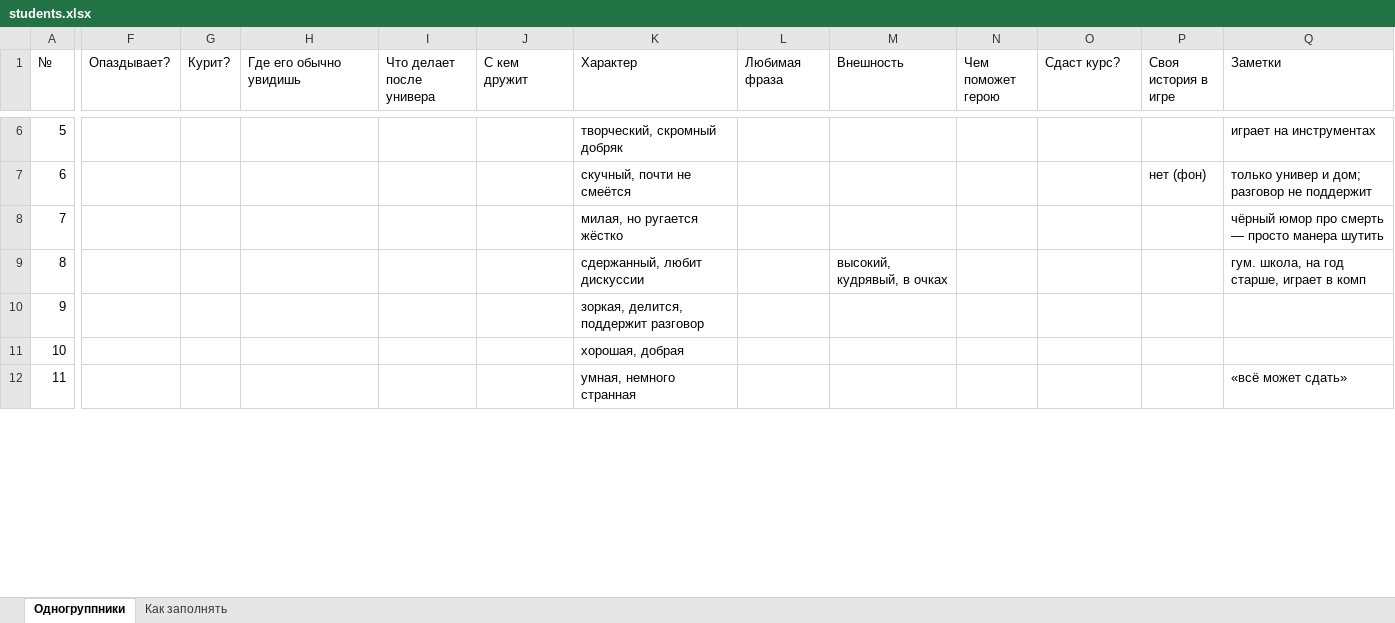
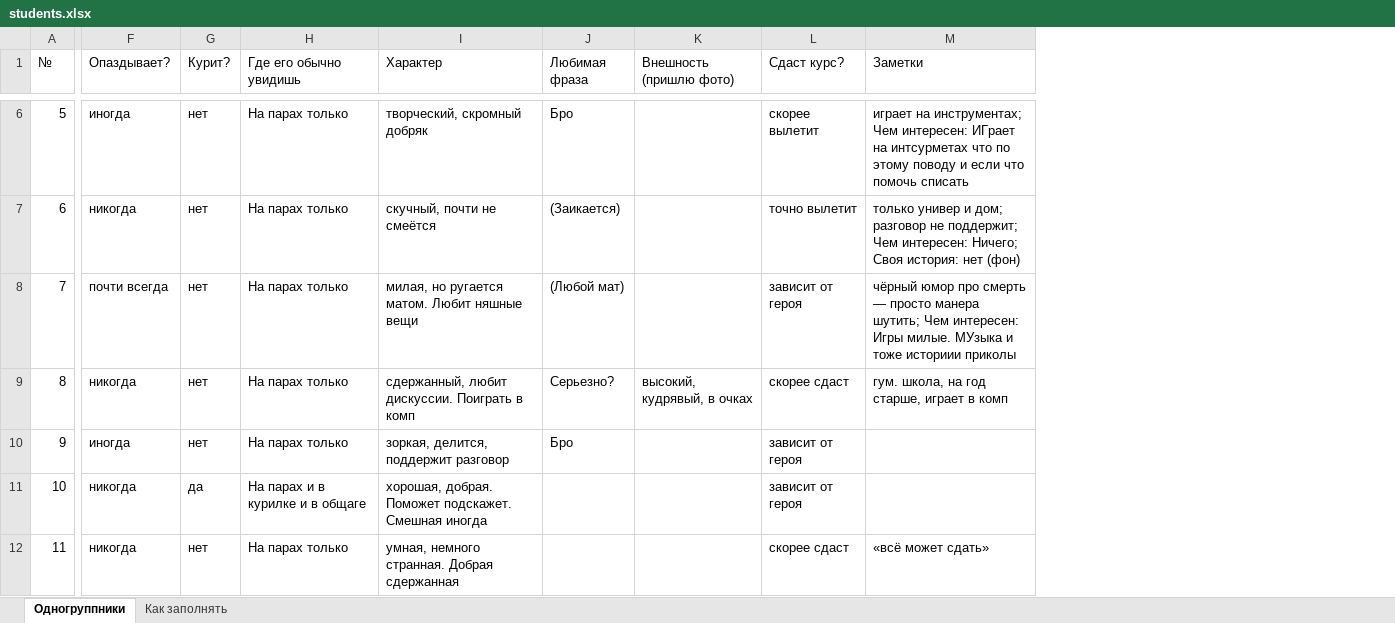
Before and after one commit to ImanYes/codexworkshop, an Excel workbook: game/design/characters/students.xlsx, sheet Одногруппники, drawn as a sheet; only a part is shown, gaps mark what is left out; values as stored, in another font and other column widths than the file's, no cell formats; removed rows and columns are numbered as before the commit, all else as after; the diff covers the shown part only; the diff names each change by its address in the sheet, - before the commit and + after, or states it on an @@ line.

```diff
--- a/game/design/characters/students.xlsx (sheet Одногруппники)
+++ b/game/design/characters/students.xlsx (sheet Одногруппники)
-column I (Что делает после универа), empty
-column J (С кем дружит), empty
-column M (Внешность), row 9: высокий, кудрявый, в очках
-column N (Чем поможет герою), empty
+column K (Внешность (пришлю фото)), row 9: высокий, кудрявый, в очках
-column P (Своя история в игре), row 7: нет (фон)
-F6 (Опаздывает?): (empty)
+F6 (Опаздывает?): иногда
-G6:G10 (Курит?): (empty)
+G6:G10 (Курит?): нет
-H6:H10 (Где его обычно увидишь): (empty)
+H6:H10 (Где его обычно увидишь): На парах только
-J6 (Любимая фраза): (empty)
+J6 (Любимая фраза): Бро
-L6 (Сдаст курс?): (empty)
+L6 (Сдаст курс?): скорее вылетит
-M6 (Заметки): играет на инструментах
+M6 (Заметки): играет на инструментах; Чем интересен: ИГрает на интсурметах что по этому поводу и если что помочь списать
-F7 (Опаздывает?): (empty)
+F7 (Опаздывает?): никогда
-J7 (Любимая фраза): (empty)
+J7 (Любимая фраза): (Заикается)
-L7 (Сдаст курс?): (empty)
+L7 (Сдаст курс?): точно вылетит
-M7 (Заметки): …разговор не поддержит
+M7 (Заметки): …разговор не поддержит; Чем интересен: Ничего; Своя история: нет (фон)
-F8 (Опаздывает?): (empty)
+F8 (Опаздывает?): почти всегда
-I8 (Характер): милая, но ругается жёстко
+I8 (Характер): милая, но ругается матом. Любит няшные вещи
-J8 (Любимая фраза): (empty)
+J8 (Любимая фраза): (Любой мат)
-L8 (Сдаст курс?): (empty)
+L8 (Сдаст курс?): зависит от героя
-M8 (Заметки): …просто манера шутить
+M8 (Заметки): …просто манера шутить; Чем интересен: Игры милые. МУзыка и тоже историии приколы
-F9 (Опаздывает?): (empty)
+F9 (Опаздывает?): никогда
-I9 (Характер): сдержанный, любит дискуссии
+I9 (Характер): сдержанный, любит дискуссии. Поиграть в комп
-J9 (Любимая фраза): (empty)
+J9 (Любимая фраза): Серьезно?
-L9 (Сдаст курс?): (empty)
+L9 (Сдаст курс?): скорее сдаст
-F10 (Опаздывает?): (empty)
+F10 (Опаздывает?): иногда
-J10 (Любимая фраза): (empty)
+J10 (Любимая фраза): Бро
-L10:L11 (Сдаст курс?): (empty)
+L10:L11 (Сдаст курс?): зависит от героя
-F11:F12 (Опаздывает?): (empty)
+F11:F12 (Опаздывает?): никогда
-G11 (Курит?): (empty)
+G11 (Курит?): да
-H11 (Где его обычно увидишь): (empty)
+H11 (Где его обычно увидишь): На парах и в курилке и в общаге
-I11 (Характер): хорошая, добрая
+I11 (Характер): хорошая, добрая. Поможет подскажет. Смешная иногда
-G12 (Курит?): (empty)
+G12 (Курит?): нет
-H12 (Где его обычно увидишь): (empty)
+H12 (Где его обычно увидишь): На парах только
-I12 (Характер): умная, немного странная
+I12 (Характер): умная, немного странная. Добрая сдержанная
-L12 (Сдаст курс?): (empty)
+L12 (Сдаст курс?): скорее сдаст
```
Also changed, not shown: 119 edited cells elsewhere in this sheet, sheet Как заполнять, cell formats, 2 other files.
